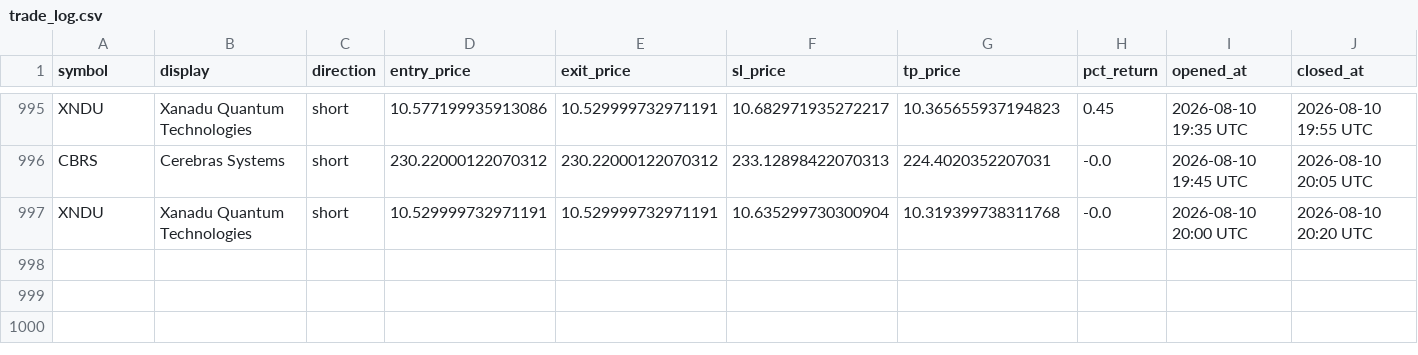
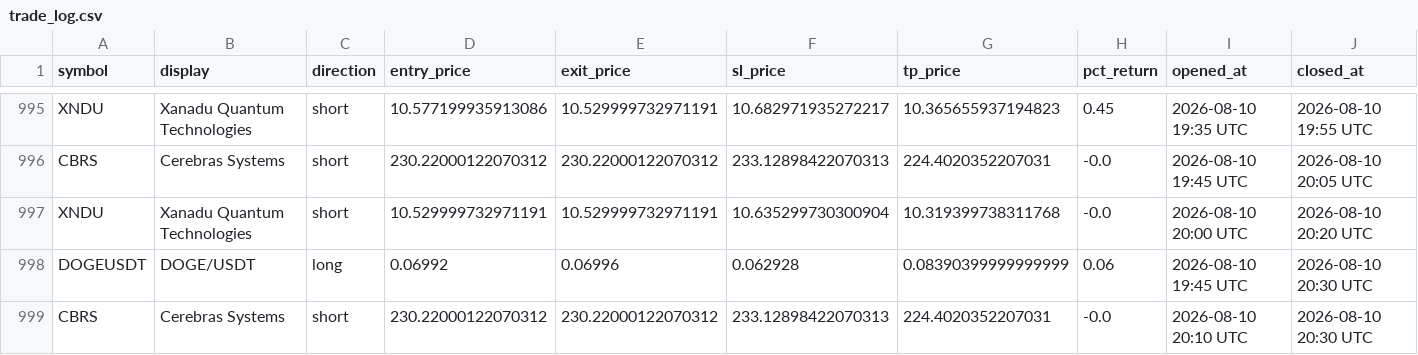
Before and after one commit to mapenzi81/sr-notify-dashboard, a CSV file: data/trade_log.csv, drawn as a sheet; only a part is shown, gaps mark what is left out; rows hold the shown columns only; the diff names each change by its address in the sheet, - before the commit and + after, or states it on an @@ line.

Commit message:
Update dashboard data

```diff
--- a/data/trade_log.csv
+++ b/data/trade_log.csv
+row 998: DOGEUSDT | DOGE/USDT | long | 0.06992 | 0.06996 | 0.062928 | 0.08390399999999999 | 0.06 | 2026-08-10 19:45 UTC | 2026-08-10 20:30 UTC
+row 999: CBRS | Cerebras Systems | short | 230.22000122070312 | 230.22000122070312 | 233.12898422070313 | 224.4020352207031 | -0.0 | 2026-08-10 20:10 UTC | 2026-08-10 20:30 UTC
```
Also changed, not shown: 2 other files.
